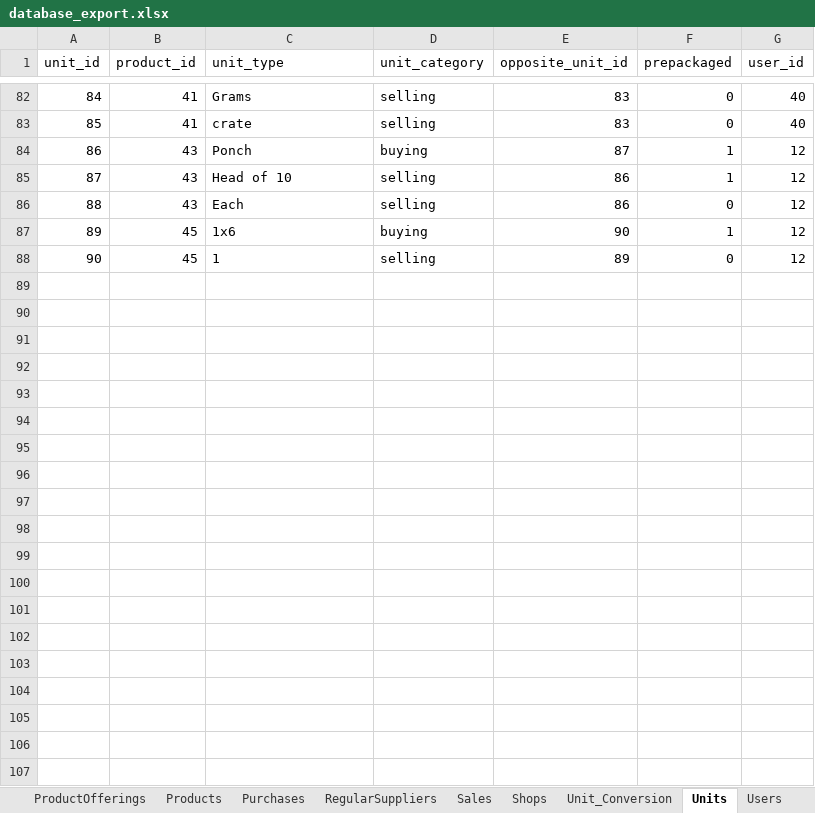
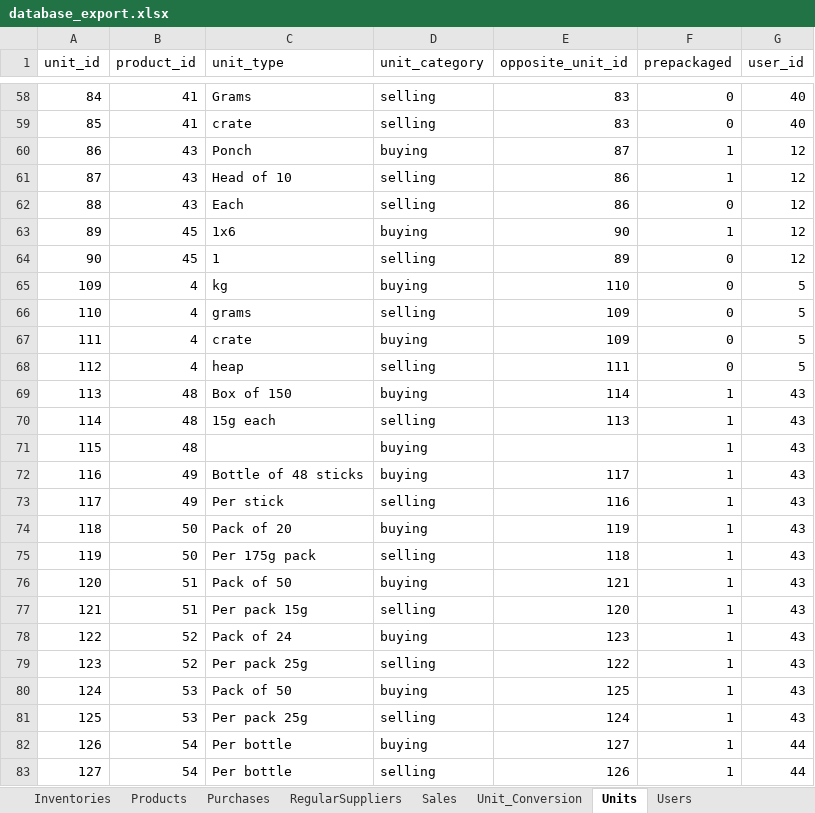
Before and after one commit to sanathpai/ZambiaShoppe, an Excel workbook: backend/src/database_export.xlsx, sheet Units, drawn as a sheet; only a part is shown, gaps mark what is left out; values as stored, in another font and other column widths than the file's, no borders; the diff covers the shown part only; the diff names each change by its address in the sheet, - before the commit and + after, or states it on an @@ line.

```diff
--- a/backend/src/database_export.xlsx (sheet Units)
+++ b/backend/src/database_export.xlsx (sheet Units)
-sheet tab: ProductOfferings
-sheet tab: Shops
+row 65: 109 | 4 | kg | buying | 110 | 0 | 5
+row 66: 110 | 4 | grams | selling | 109 | 0 | 5
+row 67: 111 | 4 | crate | buying | 109 | 0 | 5
+row 68: 112 | 4 | heap | selling | 111 | 0 | 5
+row 69: 113 | 48 | Box of 150 | buying | 114 | 1 | 43
+row 70: 114 | 48 | 15g each | selling | 113 | 1 | 43
+row 71: 115 | 48 |  | buying |  | 1 | 43
+row 72: 116 | 49 | Bottle of 48 sticks | buying | 117 | 1 | 43
+row 73: 117 | 49 | Per stick | selling | 116 | 1 | 43
+row 74: 118 | 50 | Pack of 20 | buying | 119 | 1 | 43
+row 75: 119 | 50 | Per 175g pack | selling | 118 | 1 | 43
+row 76: 120 | 51 | Pack of 50 | buying | 121 | 1 | 43
+row 77: 121 | 51 | Per pack 15g | selling | 120 | 1 | 43
+row 78: 122 | 52 | Pack of 24 | buying | 123 | 1 | 43
+row 79: 123 | 52 | Per pack 25g | selling | 122 | 1 | 43
+row 80: 124 | 53 | Pack of 50 | buying | 125 | 1 | 43
+row 81: 125 | 53 | Per pack 25g | selling | 124 | 1 | 43
+row 82: 126 | 54 | Per bottle | buying | 127 | 1 | 44
+row 83: 127 | 54 | Per bottle | selling | 126 | 1 | 44
```
Also changed, not shown: 165 added rows, 24 removed rows and 2 edited cells elsewhere in this sheet, sheet Unit_Conversion, sheet Sales, sheet Inventories, sheet Products, sheet Purchases, sheet Users, 1 more sheet, other sheet tabs, 5 other files.
